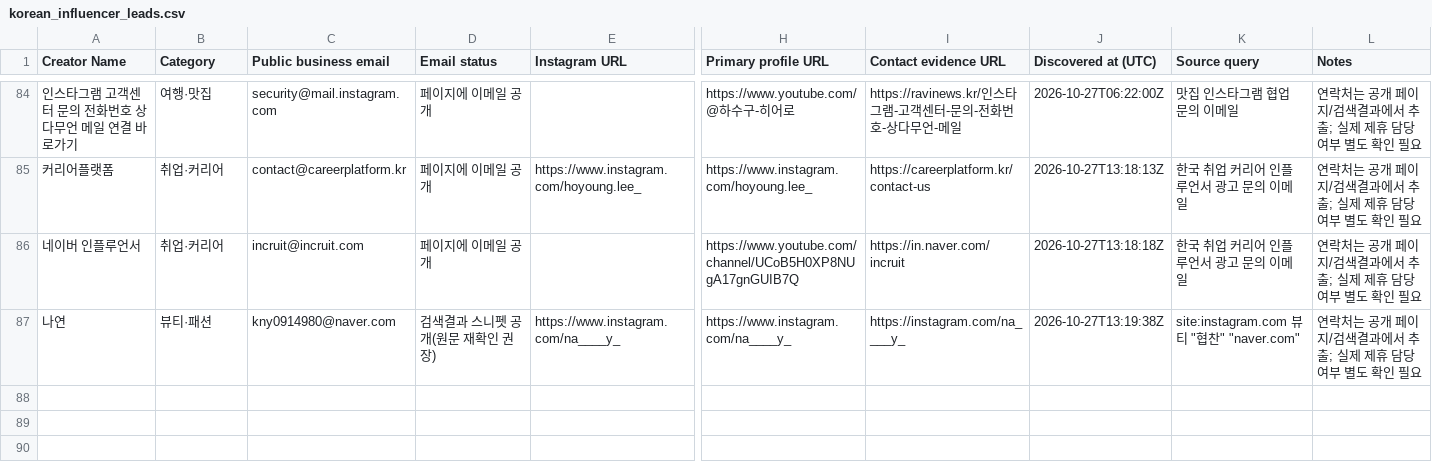
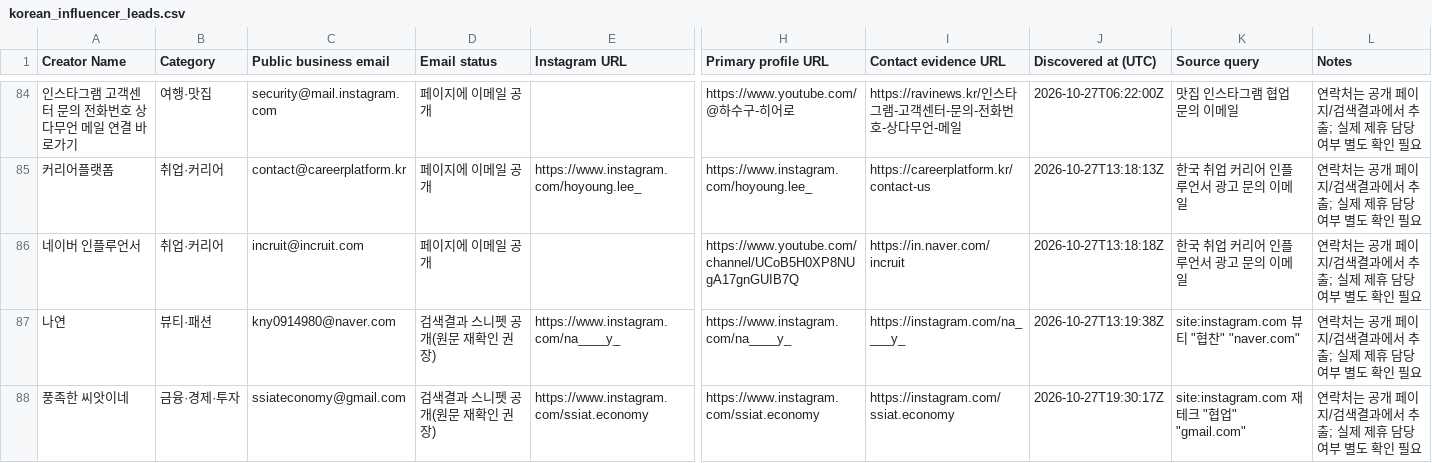
Before and after one commit to HyeonbinJung/Extriver-Onboarding, a CSV file: data/korean_influencer_leads.csv, drawn as a sheet; only a part is shown, gaps mark what is left out; rows hold the shown columns only; the diff names each change by its address in the sheet, - before the commit and + after, or states it on an @@ line.

```diff
--- a/data/korean_influencer_leads.csv
+++ b/data/korean_influencer_leads.csv
+row 88: 풍족한 씨앗이네 | 금융·경제·투자 | ssiateconomy@gmail.com | 검색결과 스니펫 공개(원문 재확인 권장) | https://www.instagram.com/ssiat.economy | https://www.instagram.com/ssiat.economy | https://instagram.com/ssiat.economy | 2026-10-27T19:30:17Z | site:instagram.com 재테크 "협업" "gmail.com" | 연락처는 공개 페이지/검색결과에서 추출; 실제 제휴 담당 여부 별도 확인 필요
```
